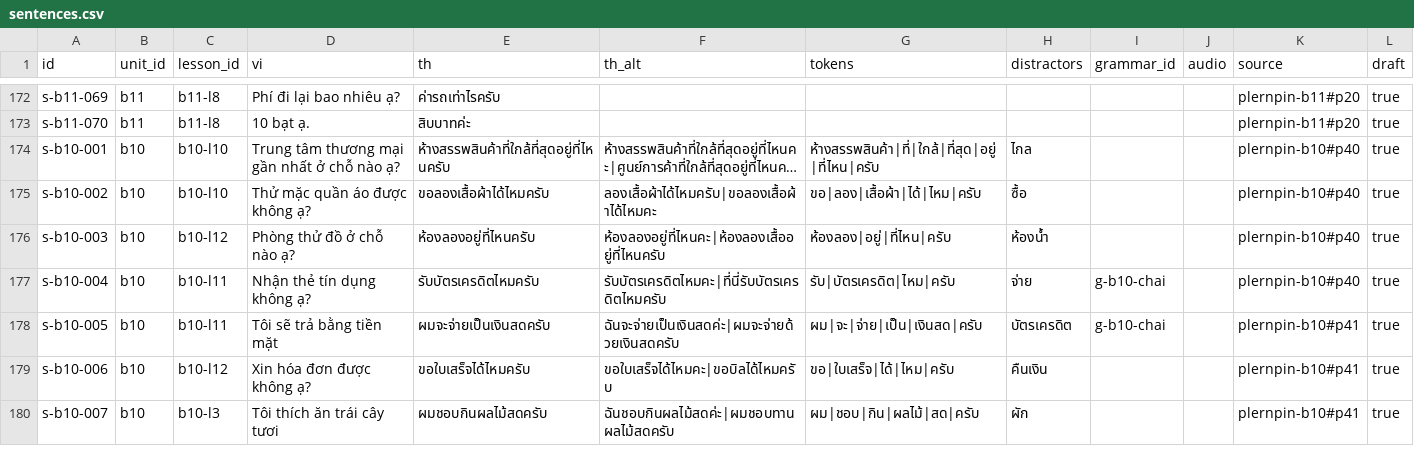
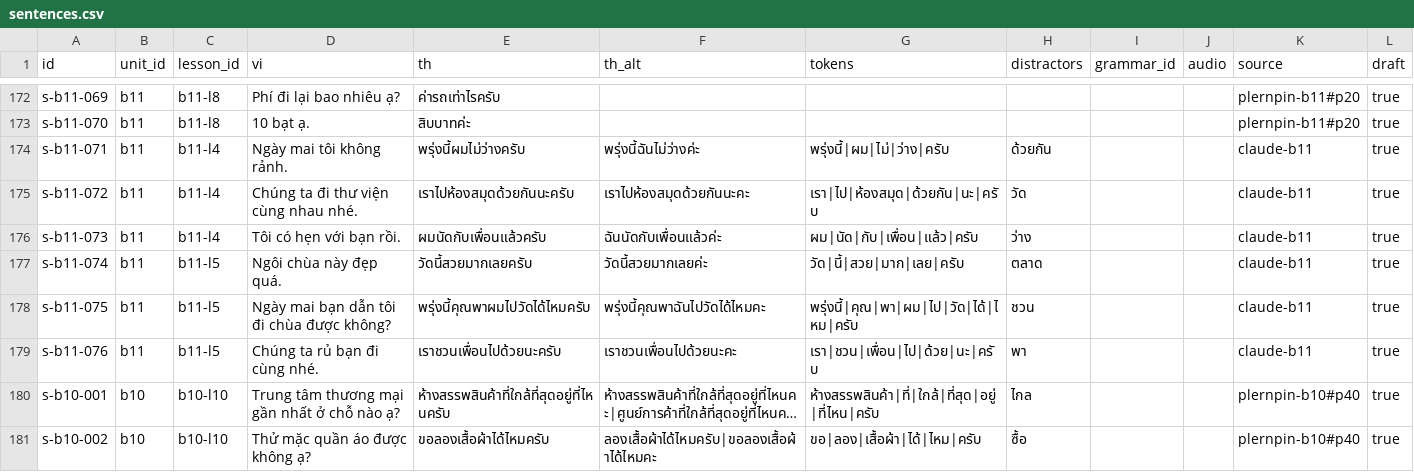
Before and after one commit to DoMinhChien/hoc-thai-cung-nom, a CSV file: content/sentences.csv, drawn as a sheet; only a part is shown, gaps mark what is left out; the shorter side is filled out with more unchanged rows; long unchanged cells end in …; the diff names each change by its address in the sheet, - before the commit and + after, or states it on an @@ line.

```diff
--- a/content/sentences.csv
+++ b/content/sentences.csv
+row 174: s-b11-071 | b11 | b11-l4 | Ngày mai tôi không rảnh. | พรุ่งนี้ผมไม่ว่างครับ | พรุ่งนี้ฉันไม่ว่างค่ะ | พรุ่งนี้|ผม|ไม่|ว่าง|ครับ | ด้วยกัน |  |  | claude-b11 | true
+row 175: s-b11-072 | b11 | b11-l4 | Chúng ta đi thư viện cùng nhau nhé. | เราไปห้องสมุดด้วยกันนะครับ | เราไปห้องสมุดด้วยกันนะคะ | เรา|ไป|ห้องสมุด|ด้วยกัน|นะ|ครับ | วัด |  |  | claude-b11 | true
+row 176: s-b11-073 | b11 | b11-l4 | Tôi có hẹn với bạn rồi. | ผมนัดกับเพื่อนแล้วครับ | ฉันนัดกับเพื่อนแล้วค่ะ | ผม|นัด|กับ|เพื่อน|แล้ว|ครับ | ว่าง |  |  | claude-b11 | true
+row 177: s-b11-074 | b11 | b11-l5 | Ngôi chùa này đẹp quá. | วัดนี้สวยมากเลยครับ | วัดนี้สวยมากเลยค่ะ | วัด|นี้|สวย|มาก|เลย|ครับ | ตลาด |  |  | claude-b11 | true
+row 178: s-b11-075 | b11 | b11-l5 | Ngày mai bạn dẫn tôi đi chùa được không? | พรุ่งนี้คุณพาผมไปวัดได้ไหมครับ | พรุ่งนี้คุณพาฉันไปวัดได้ไหมคะ | พรุ่งนี้|คุณ|พา|ผม|ไป|วัด|ได้|ไหม|ครับ | ชวน |  |  | claude-b11 | true
+row 179: s-b11-076 | b11 | b11-l5 | Chúng ta rủ bạn đi cùng nhé. | เราชวนเพื่อนไปด้วยนะครับ | เราชวนเพื่อนไปด้วยนะคะ | เรา|ชวน|เพื่อน|ไป|ด้วย|นะ|ครับ | พา |  |  | claude-b11 | true
```
Also changed, not shown: 2 other files.
